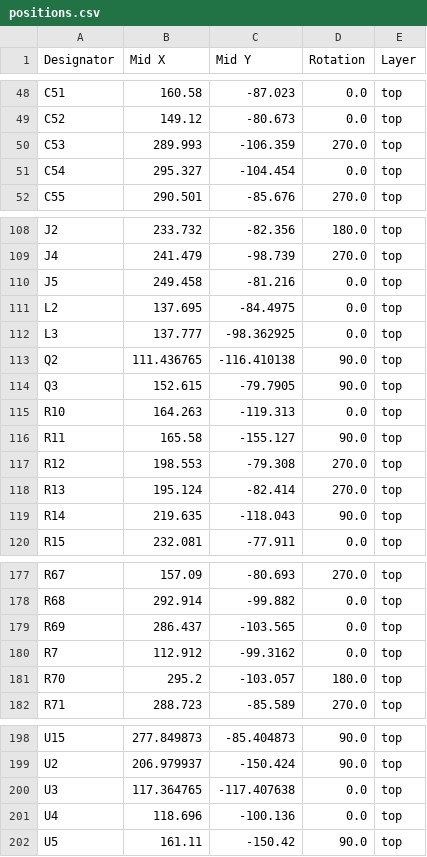
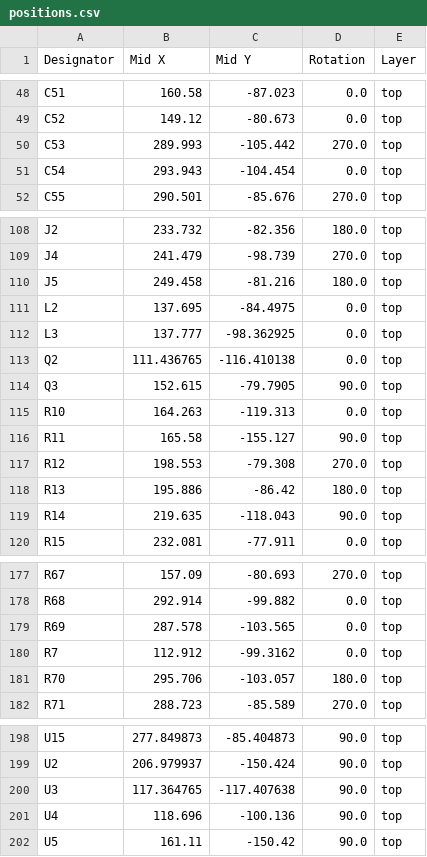
Before and after one commit to awto-au/z9-projects, a CSV file: z9-pdm/production/positions.csv, drawn as a sheet; only a part is shown, gaps mark what is left out; the diff covers the shown part only.

```diff
--- a/z9-pdm/production/positions.csv
+++ b/z9-pdm/production/positions.csv
@@ -49,4 +49,4 @@ C51,160.58,-87.023,0.0,top
 C52,149.12,-80.673,0.0,top
-C53,289.993,-106.359,270.0,top
-C54,295.327,-104.454,0.0,top
+C53,289.993,-105.442,270.0,top
+C54,293.943,-104.454,0.0,top
 C55,290.501,-85.676,270.0,top
@@ -109,6 +109,6 @@ J2,233.732,-82.356,180.0,top
 J4,241.479,-98.739,270.0,top
-J5,249.458,-81.216,0.0,top
+J5,249.458,-81.216,180.0,top
 L2,137.695,-84.4975,0.0,top
 L3,137.777,-98.362925,0.0,top
-Q2,111.436765,-116.410138,90.0,top
+Q2,111.436765,-116.410138,0.0,top
 Q3,152.615,-79.7905,90.0,top
@@ -117,3 +117,3 @@ R11,165.58,-155.127,90.0,top
 R12,198.553,-79.308,270.0,top
-R13,195.124,-82.414,270.0,top
+R13,195.886,-86.42,180.0,top
 R14,219.635,-118.043,90.0,top
@@ -178,5 +178,5 @@ R67,157.09,-80.693,270.0,top
 R68,292.914,-99.882,0.0,top
-R69,286.437,-103.565,0.0,top
+R69,287.578,-103.565,0.0,top
 R7,112.912,-99.3162,0.0,top
-R70,295.2,-103.057,180.0,top
+R70,295.706,-103.057,180.0,top
 R71,288.723,-85.589,270.0,top
@@ -199,4 +199,4 @@ U15,277.849873,-85.404873,90.0,top
 U2,206.979937,-150.424,90.0,top
-U3,117.364765,-117.407638,0.0,top
-U4,118.696,-100.136,0.0,top
+U3,117.364765,-117.407638,90.0,top
+U4,118.696,-100.136,90.0,top
 U5,161.11,-150.42,90.0,top
```
Also changed, not shown: 3 edited cells elsewhere in this file, z9-pdm/production/bom.csv, 17 other files.
